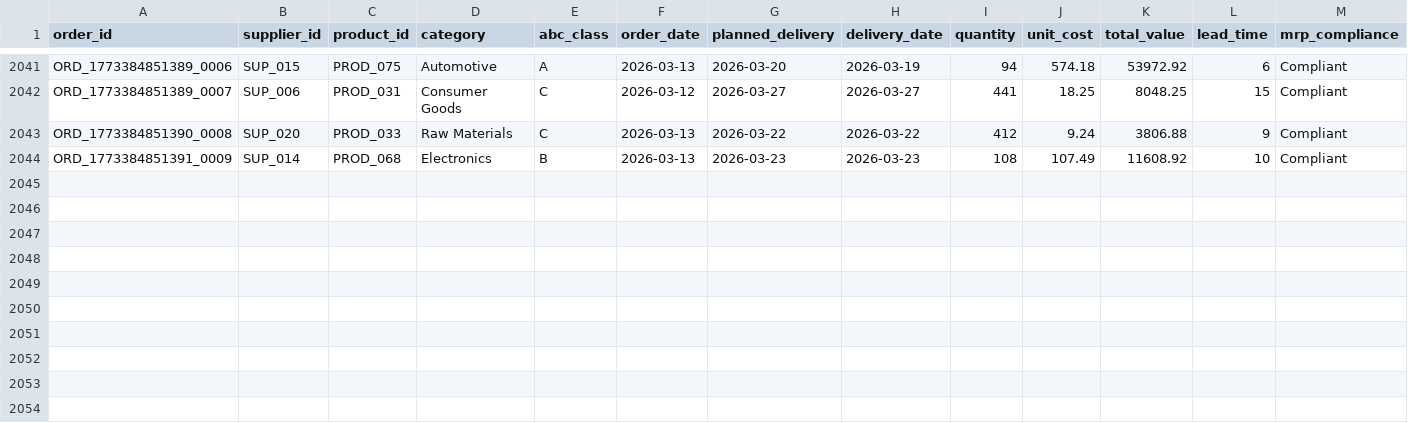
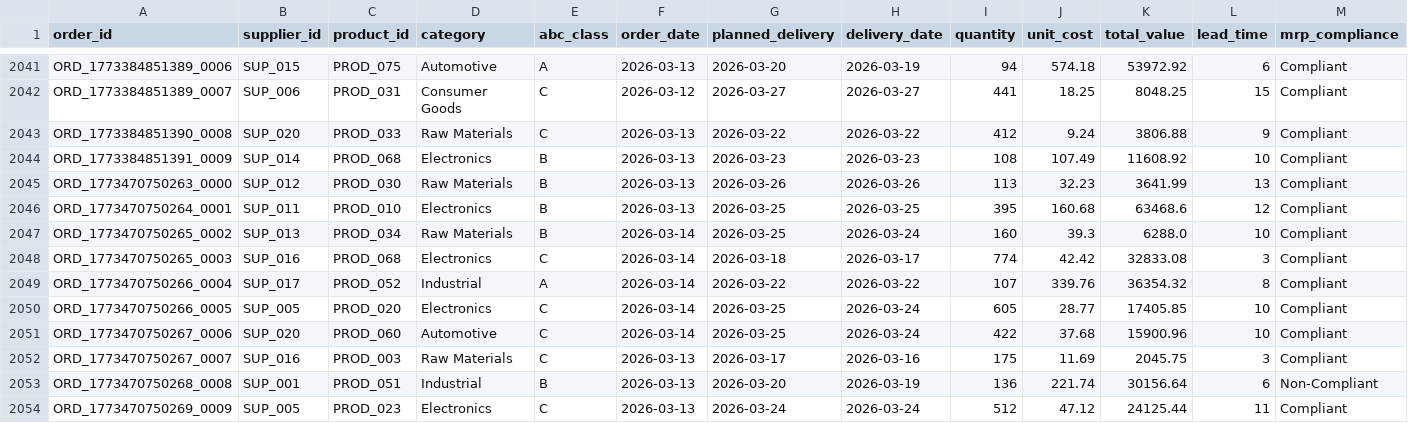
Before and after one commit to arvinddharanidharan/supply-chain-planning-dashboard, a CSV file: data/orders.csv, drawn as a sheet; only a part is shown, gaps mark what is left out; rows hold the shown columns only; the diff names each change by its address in the sheet, - before the commit and + after, or states it on an @@ line.

Commit message:
Automated ETL: Daily supply chain data update

```diff
--- a/data/orders.csv
+++ b/data/orders.csv
+row 2045: ORD_1773470750263_0000 | SUP_012 | PROD_030 | Raw Materials | B | 2026-03-13 | 2026-03-26 | 2026-03-26 | 113 | 32.23 | 3641.99 | 13 | Compliant
+row 2046: ORD_1773470750264_0001 | SUP_011 | PROD_010 | Electronics | B | 2026-03-13 | 2026-03-25 | 2026-03-25 | 395 | 160.68 | 63468.6 | 12 | Compliant
+row 2047: ORD_1773470750265_0002 | SUP_013 | PROD_034 | Raw Materials | B | 2026-03-14 | 2026-03-25 | 2026-03-24 | 160 | 39.3 | 6288.0 | 10 | Compliant
+row 2048: ORD_1773470750265_0003 | SUP_016 | PROD_068 | Electronics | C | 2026-03-14 | 2026-03-18 | 2026-03-17 | 774 | 42.42 | 32833.08 | 3 | Compliant
+row 2049: ORD_1773470750266_0004 | SUP_017 | PROD_052 | Industrial | A | 2026-03-14 | 2026-03-22 | 2026-03-22 | 107 | 339.76 | 36354.32 | 8 | Compliant
+row 2050: ORD_1773470750266_0005 | SUP_005 | PROD_020 | Electronics | C | 2026-03-14 | 2026-03-25 | 2026-03-24 | 605 | 28.77 | 17405.85 | 10 | Compliant
+row 2051: ORD_1773470750267_0006 | SUP_020 | PROD_060 | Automotive | C | 2026-03-14 | 2026-03-25 | 2026-03-24 | 422 | 37.68 | 15900.96 | 10 | Compliant
+row 2052: ORD_1773470750267_0007 | SUP_016 | PROD_003 | Raw Materials | C | 2026-03-13 | 2026-03-17 | 2026-03-16 | 175 | 11.69 | 2045.75 | 3 | Compliant
+row 2053: ORD_1773470750268_0008 | SUP_001 | PROD_051 | Industrial | B | 2026-03-13 | 2026-03-20 | 2026-03-19 | 136 | 221.74 | 30156.64 | 6 | Non-Compliant
+row 2054: ORD_1773470750269_0009 | SUP_005 | PROD_023 | Electronics | C | 2026-03-13 | 2026-03-24 | 2026-03-24 | 512 | 47.12 | 24125.44 | 11 | Compliant
```
Also changed, not shown: data/inventory.csv, data/products.csv, 3 other files.
